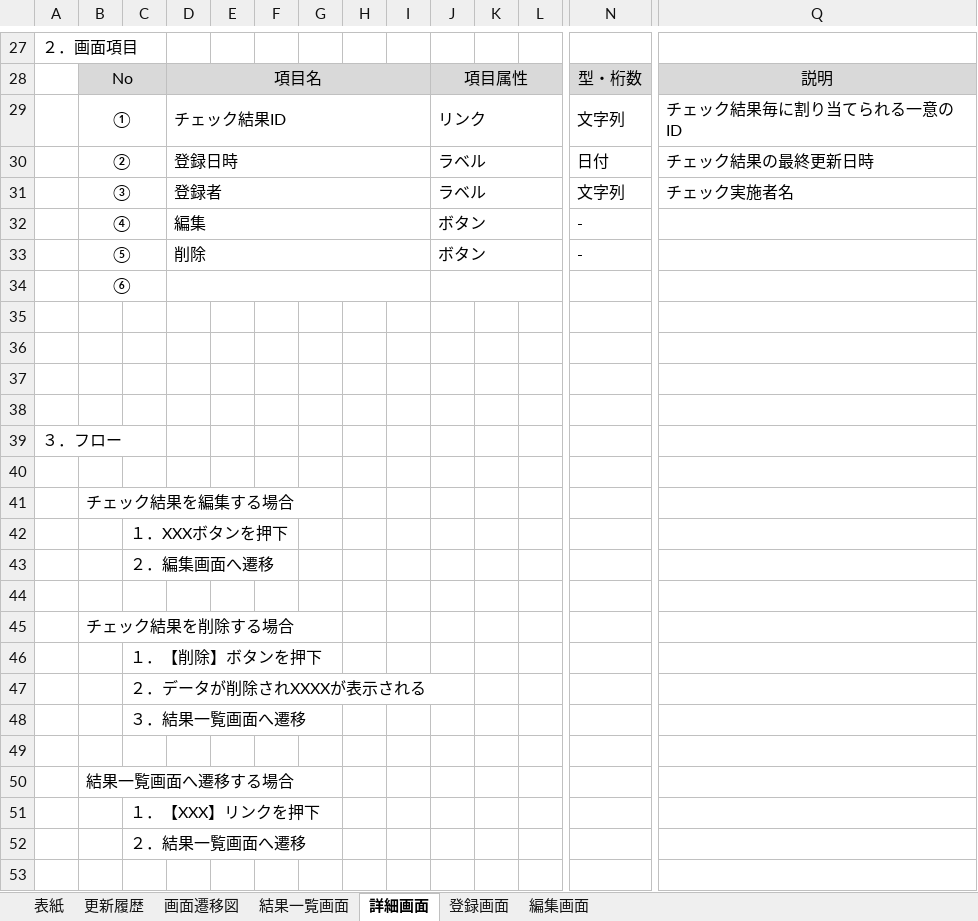
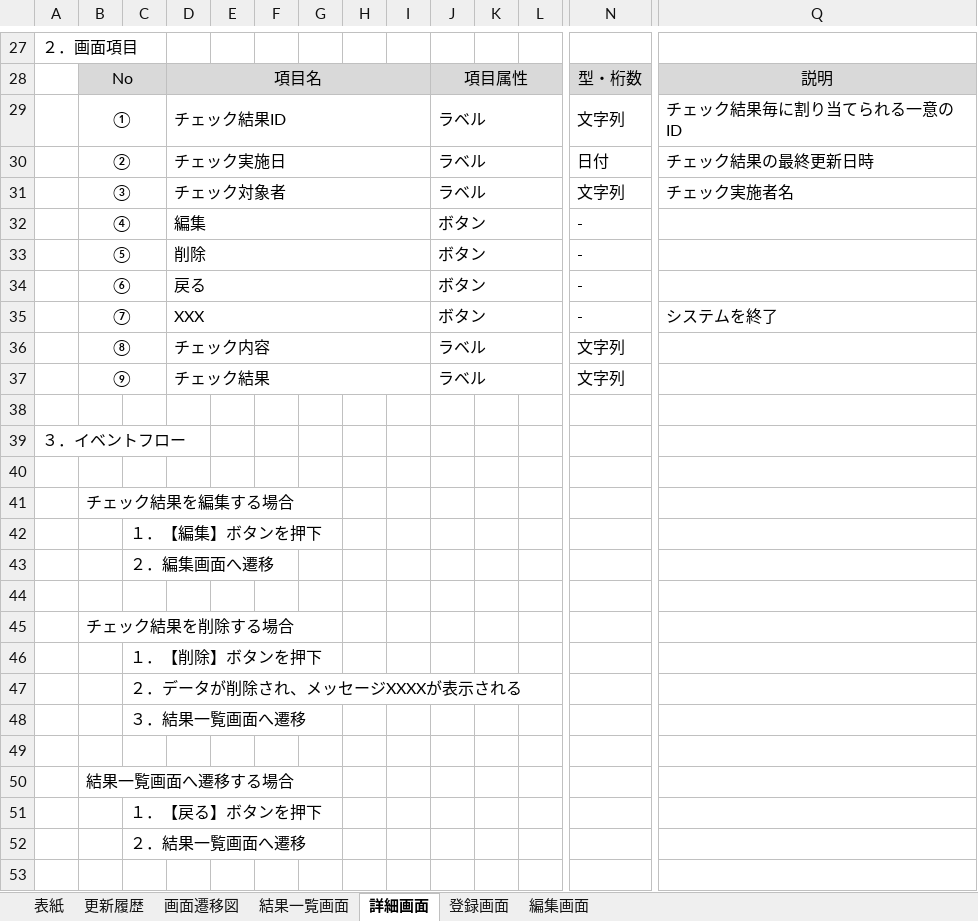
Before and after one commit to yuNaganuma/interview-support-doc, an Excel workbook: 02.設計書/01.基本設計書/基本設計書_ビジネス基礎チェックリスト.xlsx, sheet 詳細画面, drawn as a sheet; only a part is shown, gaps mark what is left out; values as stored, in another font and other column widths than the file's, no borders; removed rows and columns are numbered as before the commit, all else as after; rows hold the shown columns only; the diff names each change by its address in the sheet, - before the commit and + after, or states it on an @@ line.

Commit message:
結果一覧画面/詳細画面/登録画面/編集画面の画面項目、イベントフローを更新

```diff
--- a/02.設計書/01.基本設計書/基本設計書_ビジネス基礎チェックリスト.xlsx (sheet 詳細画面)
+++ b/02.設計書/01.基本設計書/基本設計書_ビジネス基礎チェックリスト.xlsx (sheet 詳細画面)
-J29: リンク
+J29: ラベル
-D30: 登録日時
+D30: チェック実施日
-D31: 登録者
+D31: チェック対象者
-row 34:  | ⑥
+row 34:  | ⑥ |  | 戻る |  |  |  |  |  | ボタン |  |  | -
+row 35:  | ⑦ |  | XXX |  |  |  |  |  | ボタン |  |  | - | システムを終了
+row 36:  | ⑧ |  | チェック内容 |  |  |  |  |  | ラベル |  |  | 文字列
+row 37:  | ⑨ |  | チェック結果 |  |  |  |  |  | ラベル |  |  | 文字列
-row 36: (empty)
-row 37: (empty)
-row 38: (empty)
-A39: ３．フロー
+A39: ３．イベントフロー
-C42: １．XXXボタンを押下
+C42: １．【編集】ボタンを押下
-C47: ２．データが削除されXXXXが表示される
+C47: ２．データが削除され、メッセージXXXXが表示される
-C51: １．【XXX】リンクを押下
+C51: １．【戻る】ボタンを押下
```
Also changed, not shown: sheet 登録画面, sheet 編集画面, sheet 結果一覧画面, sheet 更新履歴, charts or pictures.
